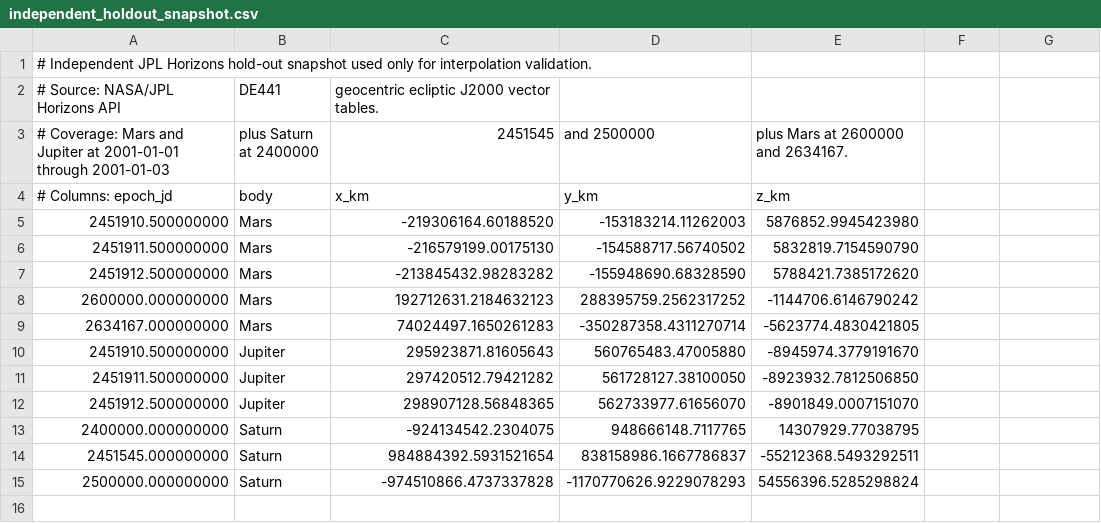
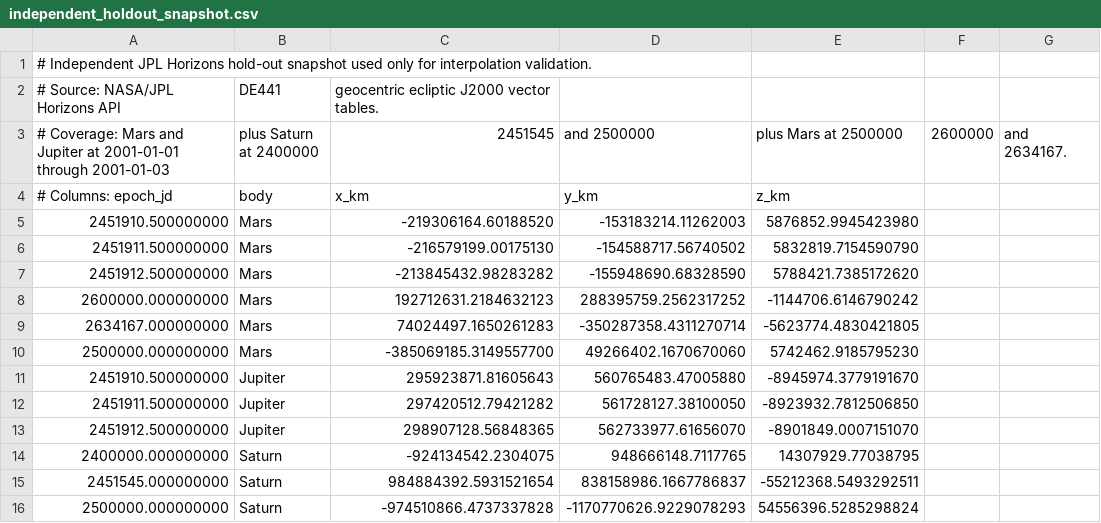
Before and after one commit to rahulmutt/pleiades, a CSV file: crates/pleiades-jpl/data/independent_holdout_snapshot.csv, drawn as a sheet.

Commit message:
JPL: widen independent hold-out corpus

```diff
--- a/crates/pleiades-jpl/data/independent_holdout_snapshot.csv
+++ b/crates/pleiades-jpl/data/independent_holdout_snapshot.csv
@@ -2,3 +2,3 @@
 # Source: NASA/JPL Horizons API, DE441, geocentric ecliptic J2000 vector tables.
-# Coverage: Mars and Jupiter at 2001-01-01 through 2001-01-03, plus Saturn at 2400000, 2451545, and 2500000, plus Mars at 2600000 and 2634167.
+# Coverage: Mars and Jupiter at 2001-01-01 through 2001-01-03, plus Saturn at 2400000, 2451545, and 2500000, plus Mars at 2500000, 2600000, and 2634167.
 # Columns: epoch_jd,body,x_km,y_km,z_km
@@ -9,2 +9,3 @@
 2634167.000000000,Mars,74024497.1650261283,-350287358.4311270714,-5623774.4830421805
+2500000.000000000,Mars,-385069185.3149557700,49266402.1670670060,5742462.9185795230
 2451910.500000000,Jupiter,295923871.81605643,560765483.47005880,-8945974.3779191670
```
Also changed, not shown: 3 other files.
